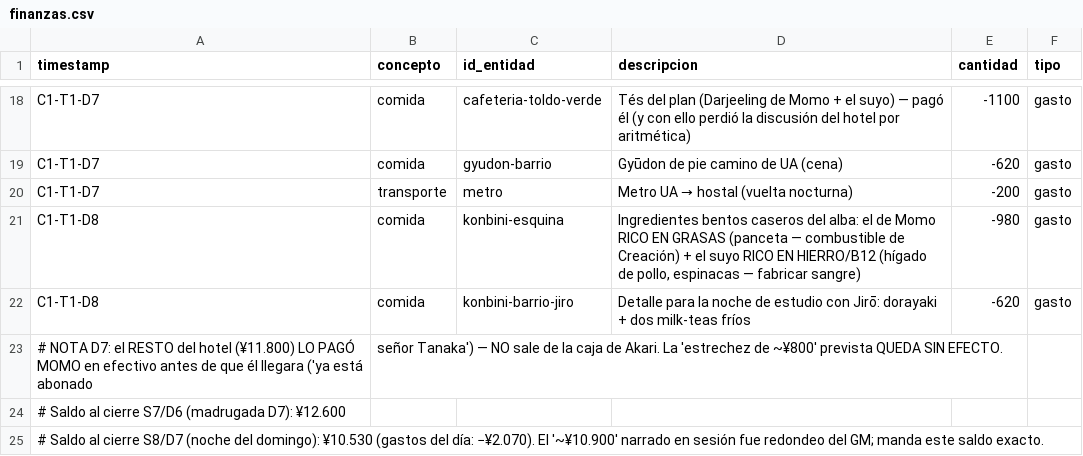
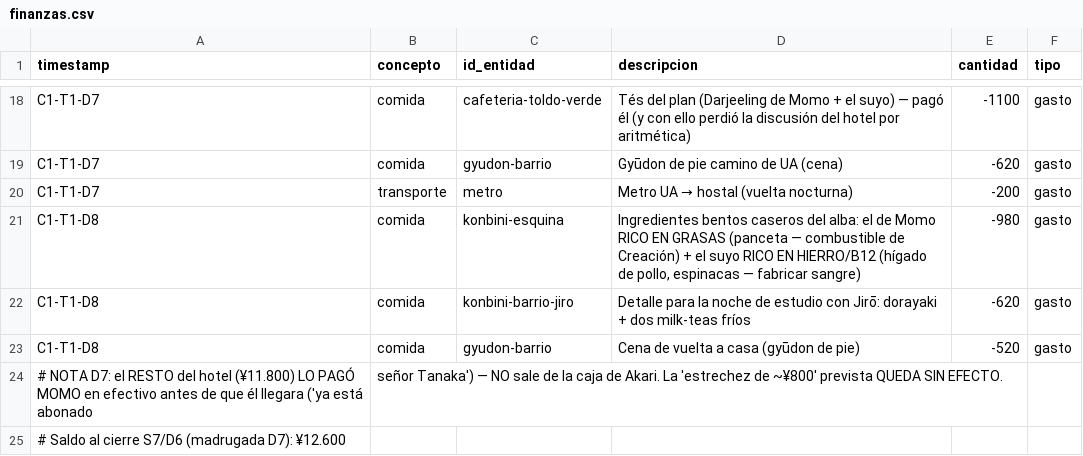
Before and after one commit to linusmandrake/rpg-myheroacademia-pc-pendiente, a CSV file: registros/finanzas.csv, drawn as a sheet; only a part is shown, gaps mark what is left out; the shorter side is filled out with more unchanged rows.

Commit message:
auto-sync 2026-07-03 15:00

```diff
--- a/registros/finanzas.csv
+++ b/registros/finanzas.csv
@@ -22,2 +22,3 @@ C1-T1-D8,comida,konbini-esquina,"Ingredientes bentos caseros del alba: el de Mom
 C1-T1-D8,comida,konbini-barrio-jiro,Detalle para la noche de estudio con Jirō: dorayaki + dos milk-teas fríos,-620,gasto
+C1-T1-D8,comida,gyudon-barrio,Cena de vuelta a casa (gyūdon de pie),-520,gasto
 # NOTA D7: el RESTO del hotel (¥11.800) LO PAGÓ MOMO en efectivo antes de que él llegara ('ya está abonado, señor Tanaka') — NO sale de la caja de Akari. La 'estrechez de ~¥800' prevista QUEDA SIN EFECTO.
```
